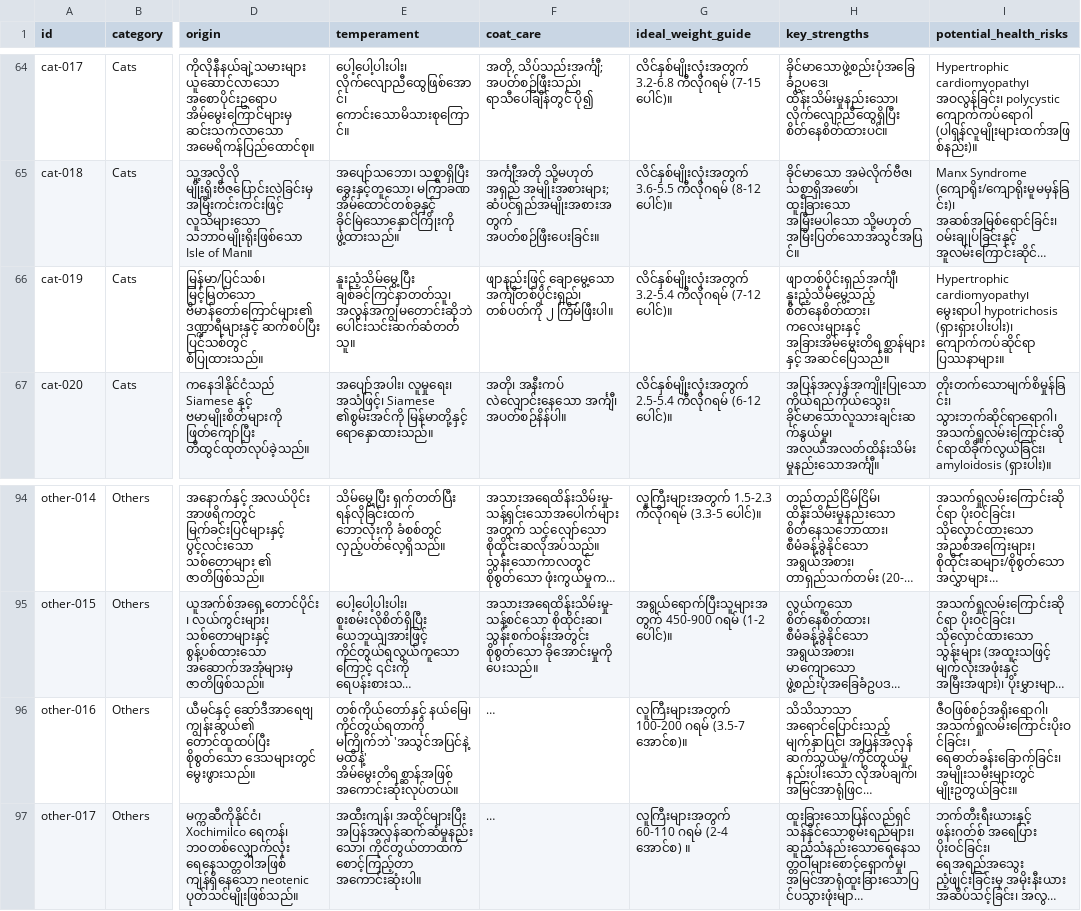
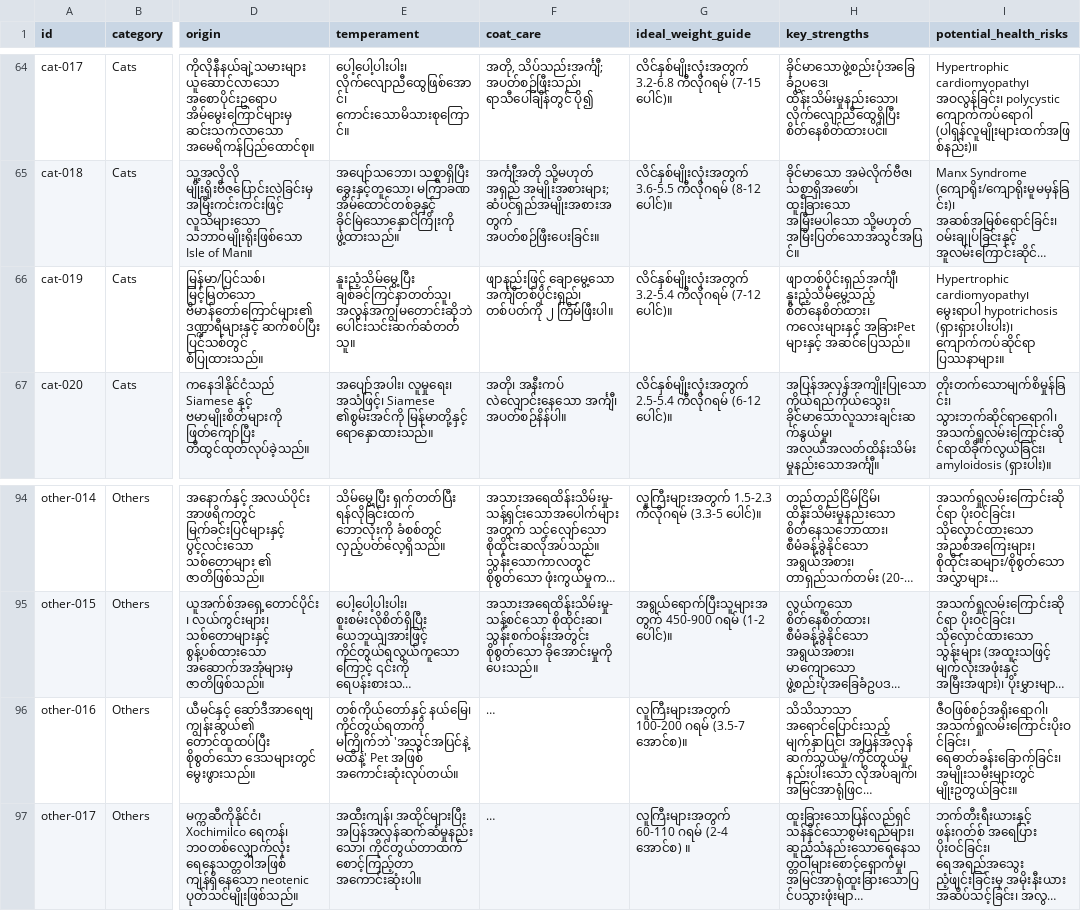
Before and after one commit to thandarkhineaye/PawPurse, a CSV file: data/breed_insight_library_burmese.csv, drawn as a sheet; only a part is shown, gaps mark what is left out; long unchanged cells end in …; the diff covers the shown part only; the diff names each change by its address in the sheet, - before the commit and + after, or states it on an @@ line.

```diff
--- a/data/breed_insight_library_burmese.csv
+++ b/data/breed_insight_library_burmese.csv
-H66 (key_strengths): …စိတ်နေစိတ်ထား၊ ကလေးများနှင့် အခြားအိမ်မွေးတိရစ္ဆာန်များနှင့် အဆင်ပြေသည်။
+H66 (key_strengths): …စိတ်နေစိတ်ထား၊ ကလေးများနှင့် အခြားPet များနှင့် အဆင်ပြေသည်။
-E96 (temperament): …'အသွင်အပြင်နဲ့ မထိနဲ့' အိမ်မွေးတိရစ္ဆာန်အဖြစ် အကောင်းဆုံးလုပ်တယ်။
+E96 (temperament): …'အသွင်အပြင်နဲ့ မထိနဲ့' Pet အဖြစ် အကောင်းဆုံးလုပ်တယ်။
```
Also changed, not shown: 12 edited cells elsewhere in this file, 4 other files.
